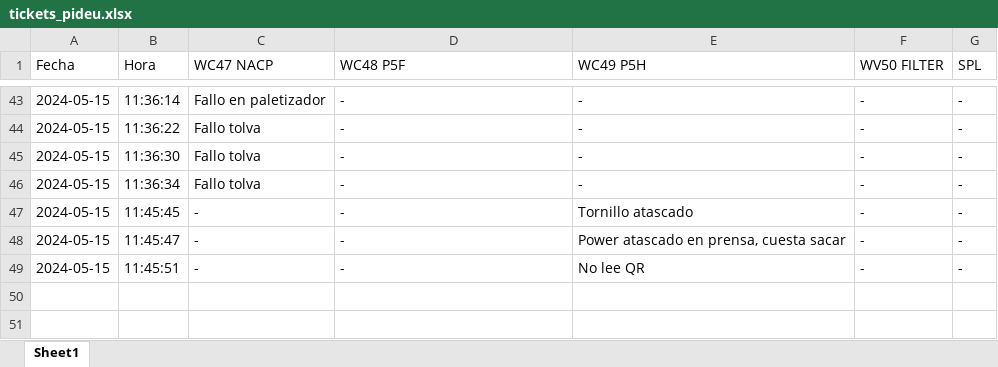
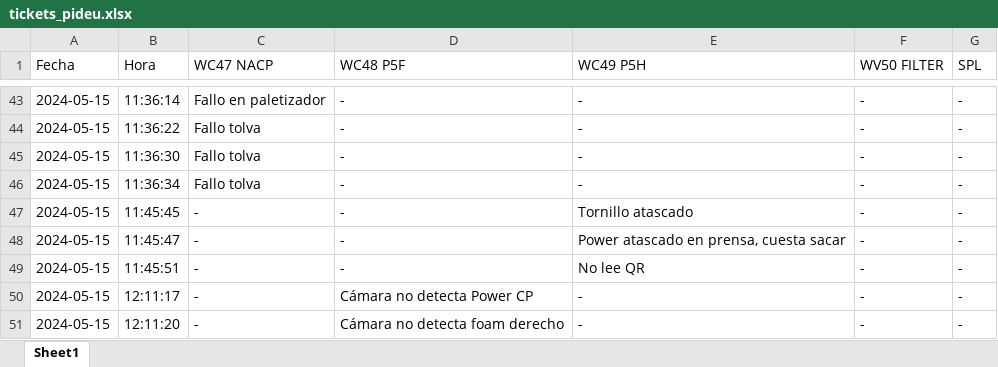
Before and after one commit to guillem-edo/ticket_management__launcher, an Excel workbook: tickets_pideu.xlsx, sheet Sheet1, drawn as a sheet; only a part is shown, gaps mark what is left out; values as stored, in another font and other column widths than the file's, no borders; the diff names each change by its address in the sheet, - before the commit and + after, or states it on an @@ line.

```diff
--- a/tickets_pideu.xlsx (sheet Sheet1)
+++ b/tickets_pideu.xlsx (sheet Sheet1)
+row 50: 2024-05-15 | 12:11:17 | - | Cámara no detecta Power CP | - | - | -
+row 51: 2024-05-15 | 12:11:20 | - | Cámara no detecta foam derecho | - | - | -
```
Also changed, not shown: 2 other files.
